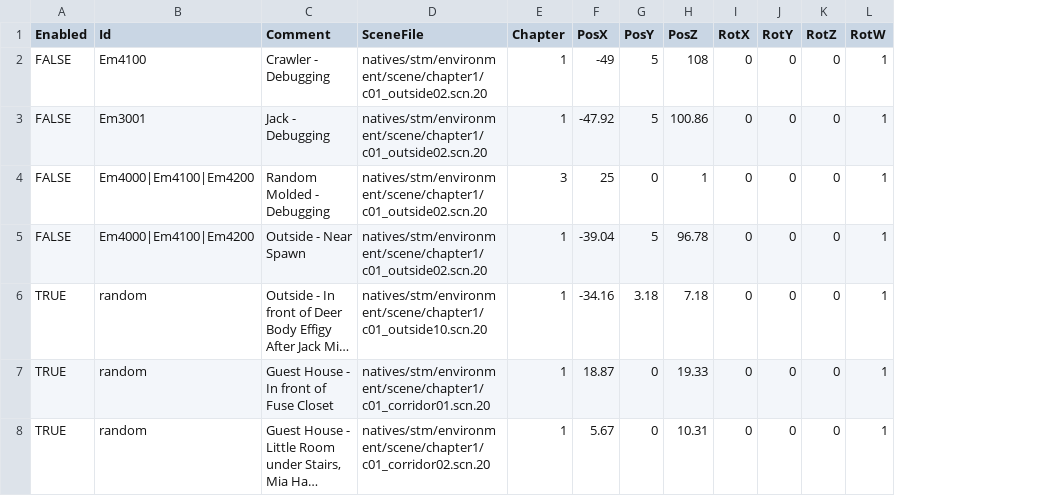
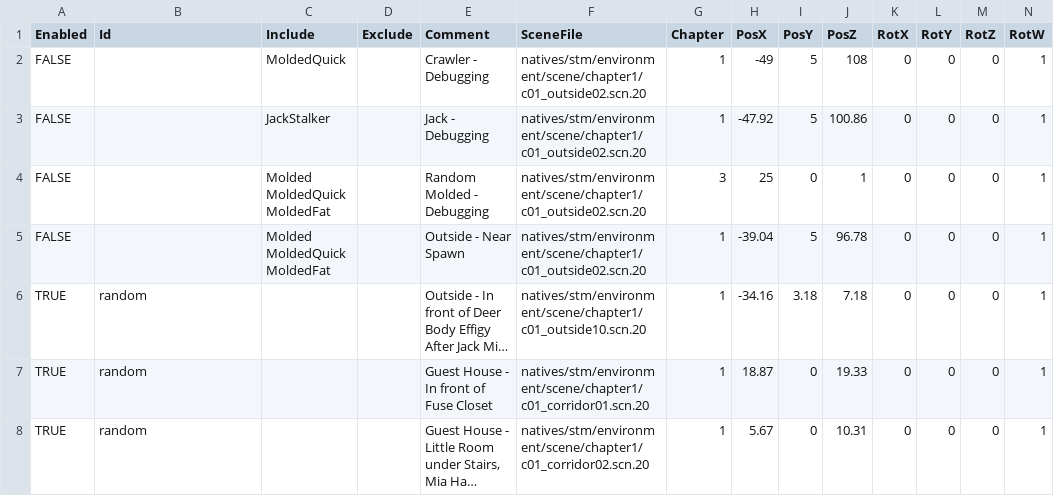
Before and after one commit to biorand/re7, a CSV file: src/Biohazard.BioRand.RE7/_Data/extra_enemies.csv, drawn as a sheet; only a part is shown; long unchanged cells end in …; the diff covers the shown part only; the diff names each change by its address in the sheet, - before the commit and + after, or states it on an @@ line.

Commit message:
Add Include/Exclude extra enemy filters

```diff
--- a/src/Biohazard.BioRand.RE7/_Data/extra_enemies.csv
+++ b/src/Biohazard.BioRand.RE7/_Data/extra_enemies.csv
+column C (Include), rows 2-5: MoldedQuick | JackStalker | Molded MoldedQuick MoldedFat | Molded MoldedQuick MoldedFat
+column D (Exclude), empty
-B2 (Id): Em4100
+B2 (Id): (empty)
-B3 (Id): Em3001
+B3 (Id): (empty)
-B4:B5 (Id): Em4000|Em4100|Em4200
+B4:B5 (Id): (empty)
```
Also changed, not shown: 9 edited cells elsewhere in this file, 5 other files.
